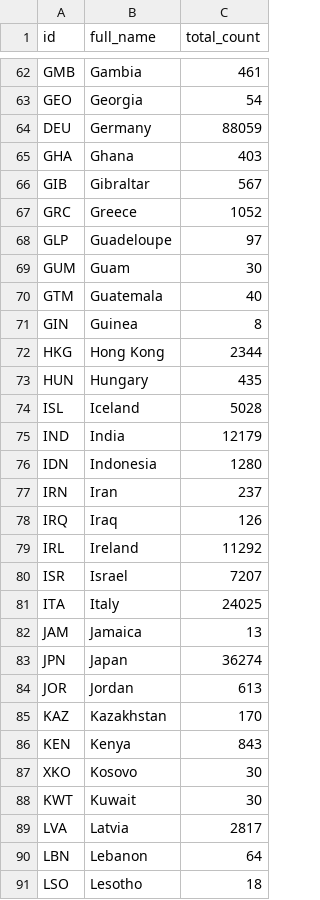
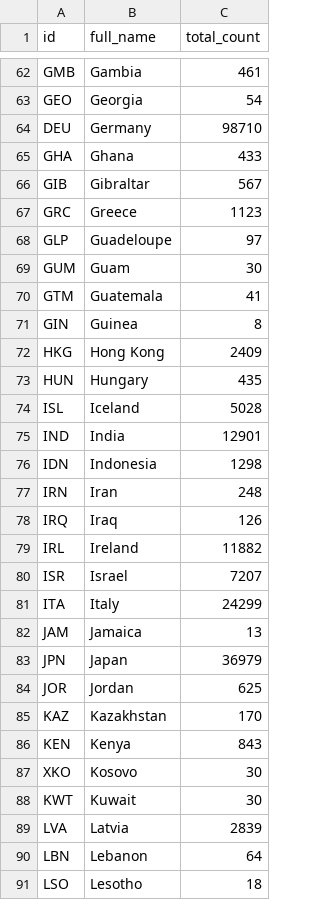
Before and after one commit to corneliusroemer/VOC_Incidence, a CSV file: total_sequences.csv, drawn as a sheet; only a part is shown, gaps mark what is left out; the diff covers the shown part only.

```diff
--- a/total_sequences.csv
+++ b/total_sequences.csv
@@ -63,23 +63,23 @@ GMB,Gambia,461
 GEO,Georgia,54
-DEU,Germany,88059
-GHA,Ghana,403
+DEU,Germany,98710
+GHA,Ghana,433
 GIB,Gibraltar,567
-GRC,Greece,1052
+GRC,Greece,1123
 GLP,Guadeloupe,97
 GUM,Guam,30
-GTM,Guatemala,40
+GTM,Guatemala,41
 GIN,Guinea,8
-HKG,Hong Kong,2344
+HKG,Hong Kong,2409
 HUN,Hungary,435
 ISL,Iceland,5028
-IND,India,12179
-IDN,Indonesia,1280
-IRN,Iran,237
+IND,India,12901
+IDN,Indonesia,1298
+IRN,Iran,248
 IRQ,Iraq,126
-IRL,Ireland,11292
+IRL,Ireland,11882
 ISR,Israel,7207
-ITA,Italy,24025
+ITA,Italy,24299
 JAM,Jamaica,13
-JPN,Japan,36274
-JOR,Jordan,613
+JPN,Japan,36979
+JOR,Jordan,625
 KAZ,Kazakhstan,170
@@ -88,3 +88,3 @@ XKO,Kosovo,30
 KWT,Kuwait,30
-LVA,Latvia,2817
+LVA,Latvia,2839
 LBN,Lebanon,64
```
Also changed, not shown: 56 edited cells elsewhere in this file, 3 other files.
